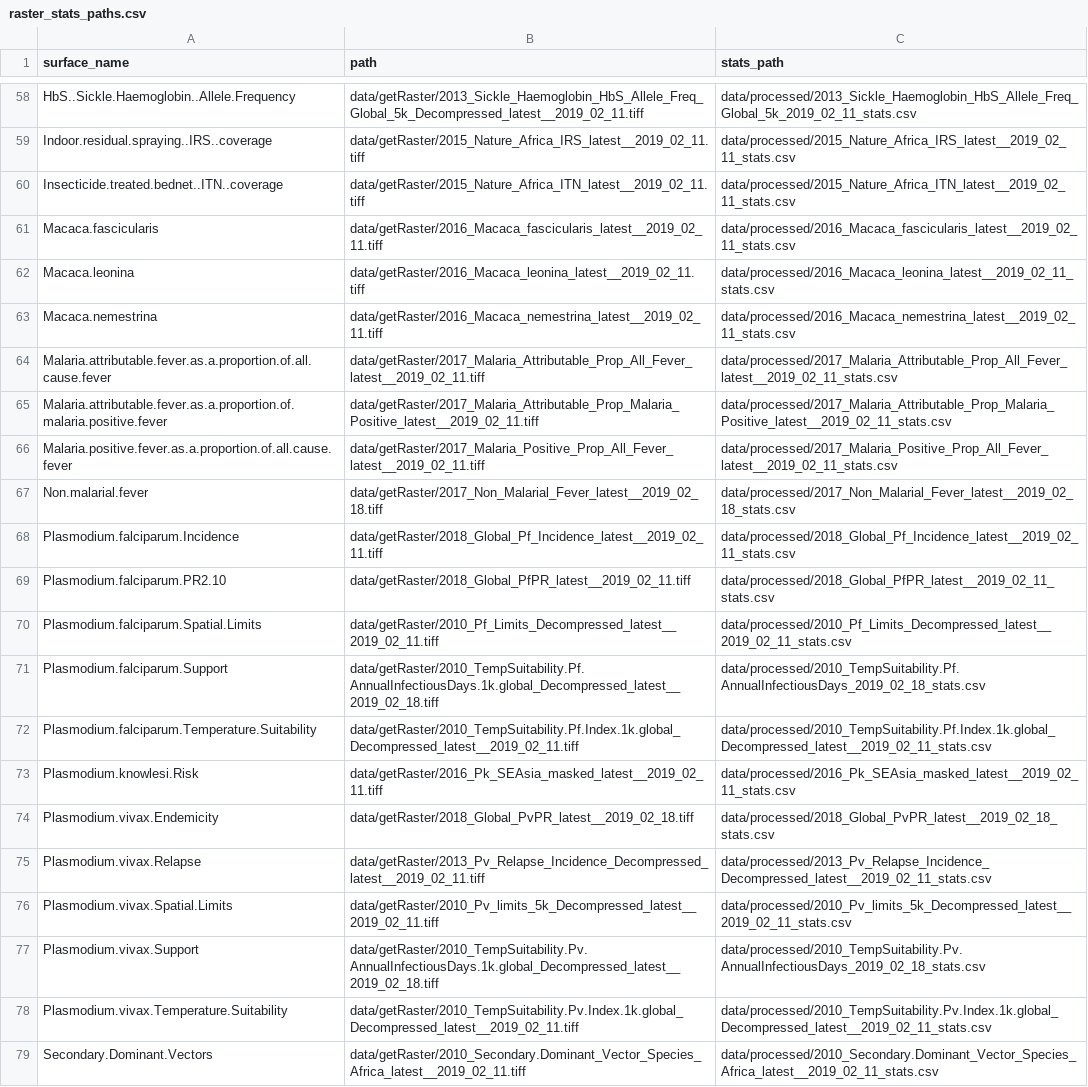
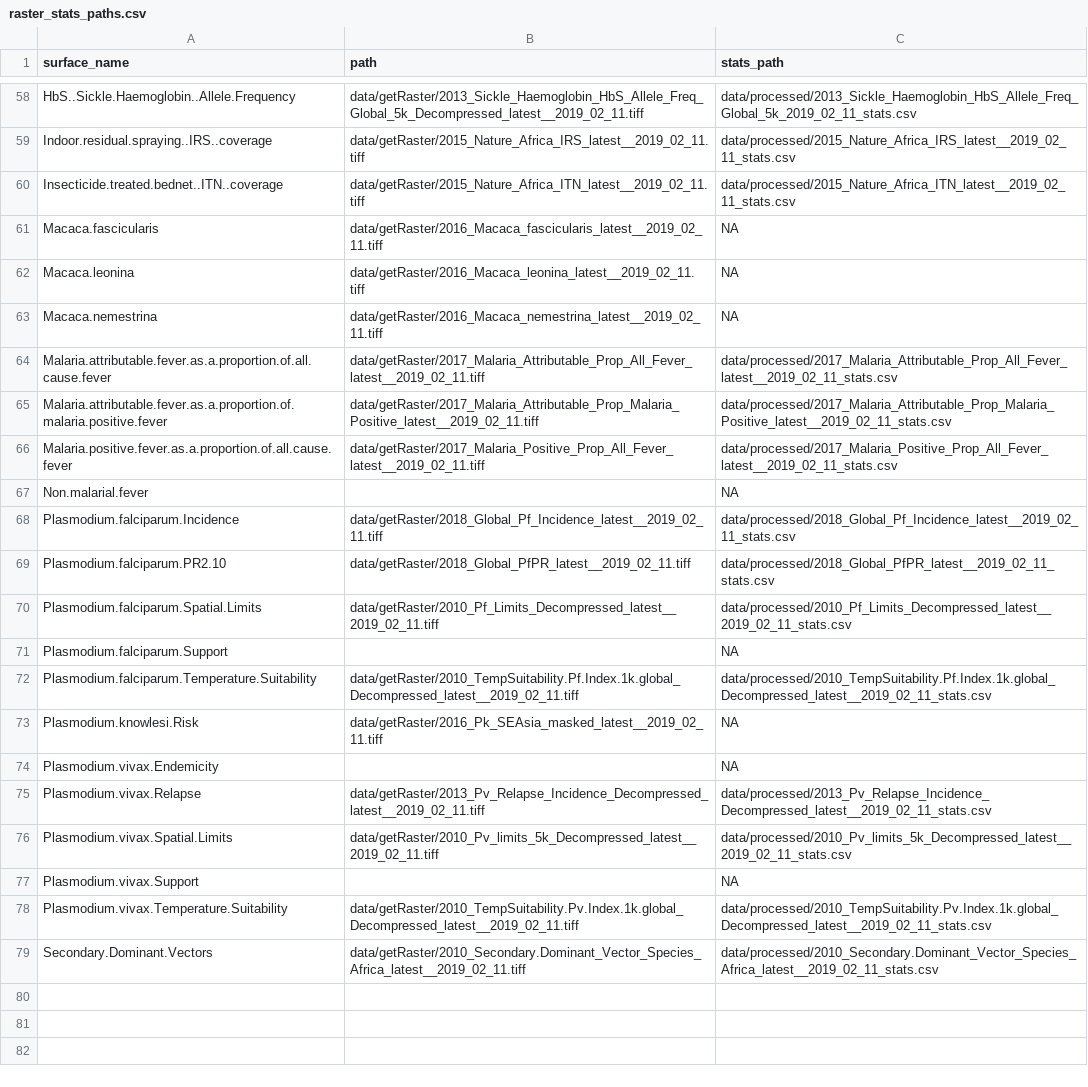
Before and after one commit to SeanTomlinson30/SHINY-map-prize, a CSV file: data/raster_stats_paths.csv, drawn as a sheet; only a part is shown, gaps mark what is left out; the diff covers the shown part only.

```diff
--- a/data/raster_stats_paths.csv
+++ b/data/raster_stats_paths.csv
@@ -60,5 +60,5 @@ Indoor.residual.spraying..IRS..coverage,data/getRaster/2015_Nature_Africa_IRS_la
 Insecticide.treated.bednet..ITN..coverage,data/getRaster/2015_Nature_Africa_ITN_latest__2019_02_11.tiff,data/processed/2015_Nature_Africa_ITN_latest__2019_02_11_stats.csv
-Macaca.fascicularis,data/getRaster/2016_Macaca_fascicularis_latest__2019_02_11.tiff,data/processed/2016_Macaca_fascicularis_latest__2019_02_11_stats.csv
-Macaca.leonina,data/getRaster/2016_Macaca_leonina_latest__2019_02_11.tiff,data/processed/2016_Macaca_leonina_latest__2019_02_11_stats.csv
-Macaca.nemestrina,data/getRaster/2016_Macaca_nemestrina_latest__2019_02_11.tiff,data/processed/2016_Macaca_nemestrina_latest__2019_02_11_stats.csv
+Macaca.fascicularis,data/getRaster/2016_Macaca_fascicularis_latest__2019_02_11.tiff,NA
+Macaca.leonina,data/getRaster/2016_Macaca_leonina_latest__2019_02_11.tiff,NA
+Macaca.nemestrina,data/getRaster/2016_Macaca_nemestrina_latest__2019_02_11.tiff,NA
 Malaria.attributable.fever.as.a.proportion.of.all.cause.fever,data/getRaster/2017_Malaria_Attributable_Prop_All_Fever_latest__2019_02_11.tiff,data/processed/2017_Malaria_Attributable_Prop_All_Fever_latest__2019_02_11_stats.csv
@@ -66,3 +66,3 @@ Malaria.attributable.fever.as.a.proportion.of.malaria.positive.fever,data/getRas
 Malaria.positive.fever.as.a.proportion.of.all.cause.fever,data/getRaster/2017_Malaria_Positive_Prop_All_Fever_latest__2019_02_11.tiff,data/processed/2017_Malaria_Positive_Prop_All_Fever_latest__2019_02_11_stats.csv
-Non.malarial.fever,data/getRaster/2017_Non_Malarial_Fever_latest__2019_02_18.tiff,data/processed/2017_Non_Malarial_Fever_latest__2019_02_18_stats.csv
+Non.malarial.fever,,NA
 Plasmodium.falciparum.Incidence,data/getRaster/2018_Global_Pf_Incidence_latest__2019_02_11.tiff,data/processed/2018_Global_Pf_Incidence_latest__2019_02_11_stats.csv
@@ -70,9 +70,9 @@ Plasmodium.falciparum.PR2.10,data/getRaster/2018_Global_PfPR_latest__2019_02_11.
 Plasmodium.falciparum.Spatial.Limits,data/getRaster/2010_Pf_Limits_Decompressed_latest__2019_02_11.tiff,data/processed/2010_Pf_Limits_Decompressed_latest__2019_02_11_stats.csv
-Plasmodium.falciparum.Support,data/getRaster/2010_TempSuitability.Pf.AnnualInfectiousDays.1k.global_Decompressed_latest__2019_02_18.tiff,data/processed/2010_TempSuitability.Pf.AnnualInfectiousDays_2019_02_18_stats.csv
+Plasmodium.falciparum.Support,,NA
 Plasmodium.falciparum.Temperature.Suitability,data/getRaster/2010_TempSuitability.Pf.Index.1k.global_Decompressed_latest__2019_02_11.tiff,data/processed/2010_TempSuitability.Pf.Index.1k.global_Decompressed_latest__2019_02_11_stats.csv
-Plasmodium.knowlesi.Risk,data/getRaster/2016_Pk_SEAsia_masked_latest__2019_02_11.tiff,data/processed/2016_Pk_SEAsia_masked_latest__2019_02_11_stats.csv
-Plasmodium.vivax.Endemicity,data/getRaster/2018_Global_PvPR_latest__2019_02_18.tiff,data/processed/2018_Global_PvPR_latest__2019_02_18_stats.csv
+Plasmodium.knowlesi.Risk,data/getRaster/2016_Pk_SEAsia_masked_latest__2019_02_11.tiff,NA
+Plasmodium.vivax.Endemicity,,NA
 Plasmodium.vivax.Relapse,data/getRaster/2013_Pv_Relapse_Incidence_Decompressed_latest__2019_02_11.tiff,data/processed/2013_Pv_Relapse_Incidence_Decompressed_latest__2019_02_11_stats.csv
 Plasmodium.vivax.Spatial.Limits,data/getRaster/2010_Pv_limits_5k_Decompressed_latest__2019_02_11.tiff,data/processed/2010_Pv_limits_5k_Decompressed_latest__2019_02_11_stats.csv
-Plasmodium.vivax.Support,data/getRaster/2010_TempSuitability.Pv.AnnualInfectiousDays.1k.global_Decompressed_latest__2019_02_18.tiff,data/processed/2010_TempSuitability.Pv.AnnualInfectiousDays_2019_02_18_stats.csv
+Plasmodium.vivax.Support,,NA
 Plasmodium.vivax.Temperature.Suitability,data/getRaster/2010_TempSuitability.Pv.Index.1k.global_Decompressed_latest__2019_02_11.tiff,data/processed/2010_TempSuitability.Pv.Index.1k.global_Decompressed_latest__2019_02_11_stats.csv
```
Also changed, not shown: 27 edited cells elsewhere in this file, data/processed/2010_Anopheles_funestus_latest__2019_02_11_stats.csv, data/processed/2010_Anopheles_gambiae_ss_latest__2019_02_11_stats.csv, 43 other files.
